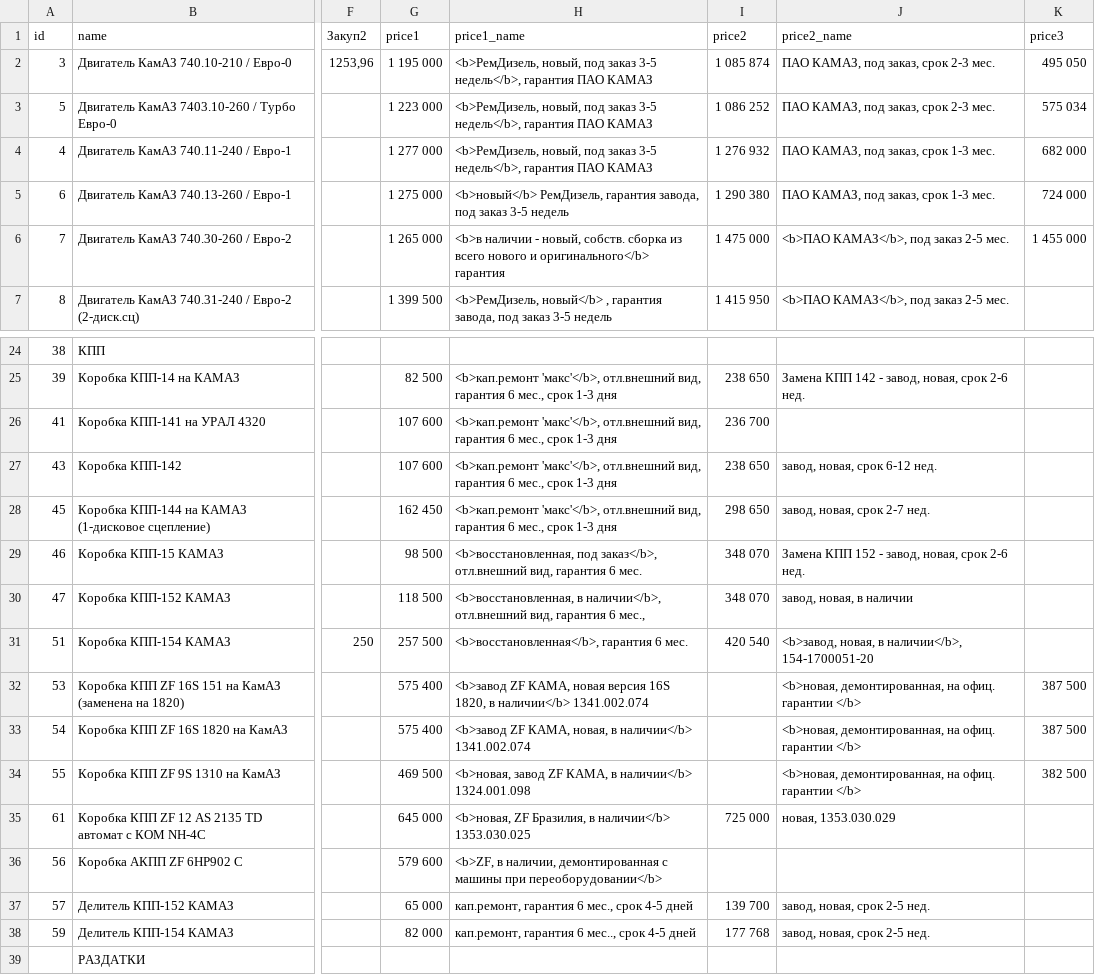
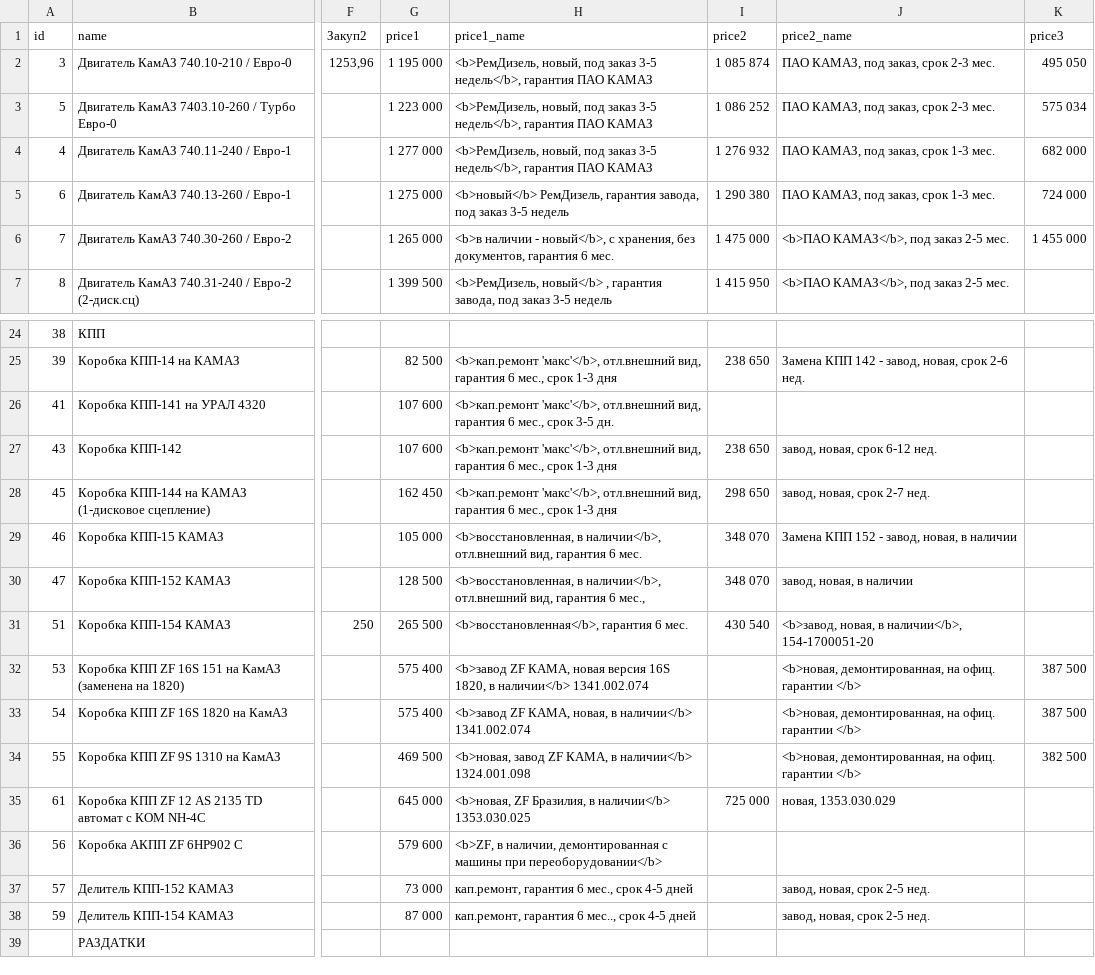
Before and after one commit to reesly/zap-kam, a TSV file: data/agregaty.tsv, drawn as a sheet; only a part is shown, gaps mark what is left out; the diff covers the shown part only; the diff names each change by its address in the sheet, - before the commit and + after, or states it on an @@ line.

```diff
--- a/data/agregaty.tsv
+++ b/data/agregaty.tsv
-H6 (price1_name): …наличии - новый, собств. сборка из всего нового и оригинального</b> гарантия
+H6 (price1_name): …наличии - новый</b>, c хранения, без документов, гарантия 6 мес.
-H26 (price1_name): …мес., срок 1-3 дня
+H26 (price1_name): …мес., срок 3-5 дн.
-I26 (price2): 236 700
+I26 (price2): (empty)
-G29 (price1): 98 500
+G29 (price1): 105 000
-H29 (price1_name): <b>восстановленная, под заказ</b>, отл.внешний вид,…
+H29 (price1_name): <b>восстановленная, в наличии</b>, отл.внешний вид,…
-J29 (price2_name): Замена КПП 152 - завод, новая, срок 2-6 нед.
+J29 (price2_name): Замена КПП 152 - завод, новая, в наличии
-G30 (price1): 118 500
+G30 (price1): 128 500
-G31 (price1): 257 500
+G31 (price1): 265 500
-I31 (price2): 420 540
+I31 (price2): 430 540
-G37 (price1): 65 000
+G37 (price1): 73 000
-I37 (price2): 139 700
+I37 (price2): (empty)
-G38 (price1): 82 000
+G38 (price1): 87 000
-I38 (price2): 177 768
+I38 (price2): (empty)
```
Also changed, not shown: 22 edited cells elsewhere in this file.
